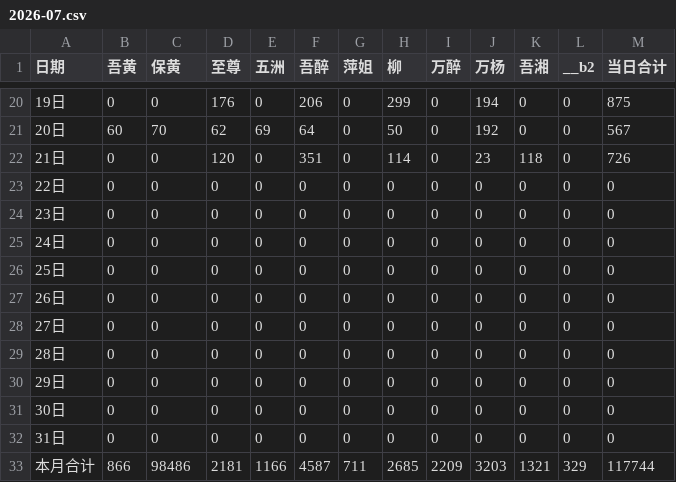
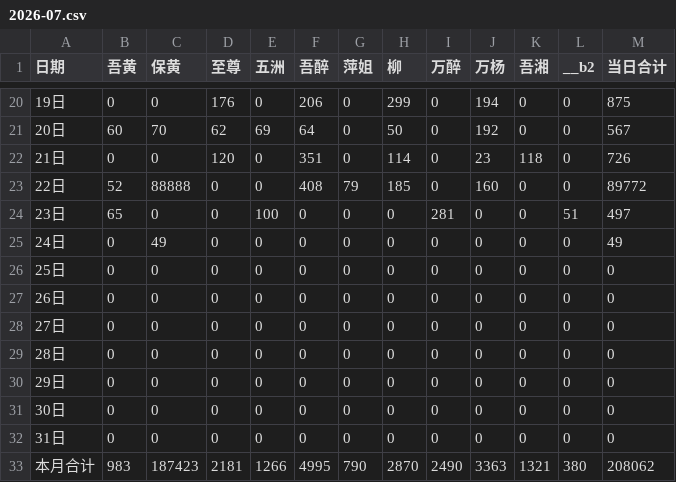
Before and after one commit to nqw1983-coder/-delivery-note-accounting, a CSV file: backups/2026-07.csv, drawn as a sheet; only a part is shown, gaps mark what is left out.

```diff
--- a/backups/2026-07.csv
+++ b/backups/2026-07.csv
@@ -22,5 +22,5 @@
 21日,0,0,120,0,351,0,114,0,23,118,0,726
-22日,0,0,0,0,0,0,0,0,0,0,0,0
-23日,0,0,0,0,0,0,0,0,0,0,0,0
-24日,0,0,0,0,0,0,0,0,0,0,0,0
+22日,52,88888,0,0,408,79,185,0,160,0,0,89772
+23日,65,0,0,100,0,0,0,281,0,0,51,497
+24日,0,49,0,0,0,0,0,0,0,0,0,49
 25日,0,0,0,0,0,0,0,0,0,0,0,0
@@ -32,2 +32,2 @@
 31日,0,0,0,0,0,0,0,0,0,0,0,0
-本月合计,866,98486,2181,1166,4587,711,2685,2209,3203,1321,329,117744
+本月合计,983,187423,2181,1266,4995,790,2870,2490,3363,1321,380,208062
```
Also changed, not shown: 1 other file.
